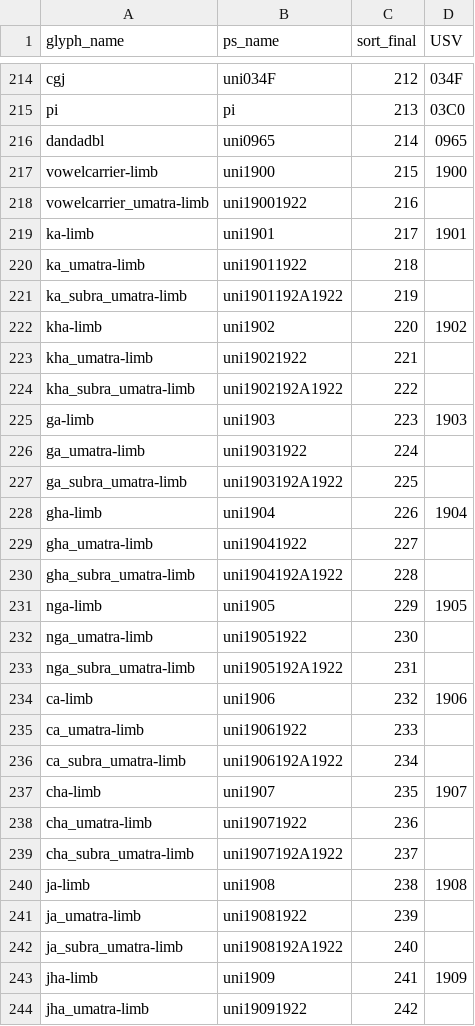
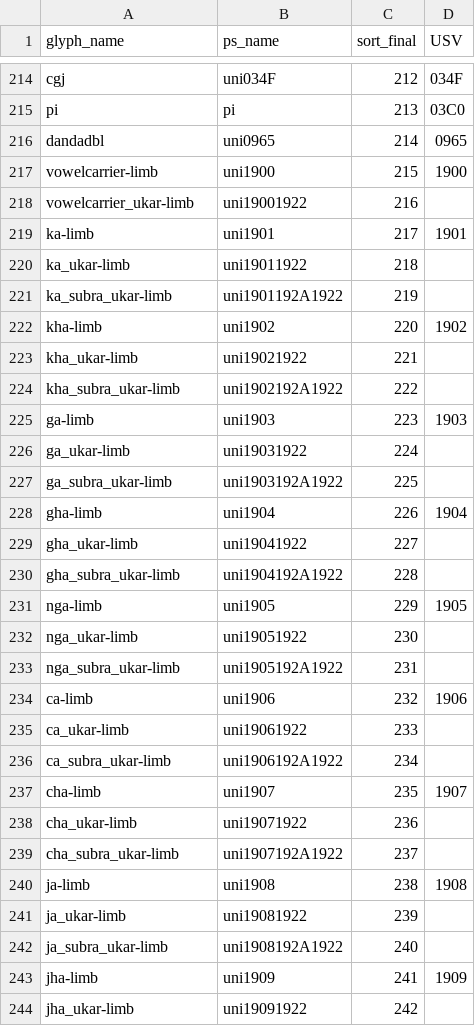
Before and after one commit to silnrsi/font-namdhinggo, a CSV file: source/glyph_data.csv, drawn as a sheet; only a part is shown, gaps mark what is left out; the diff covers the shown part only.

Commit message:
Update rest of project for glyph name changes

```diff
--- a/source/glyph_data.csv
+++ b/source/glyph_data.csv
@@ -217,28 +217,28 @@ dandadbl,uni0965,214,0965
 vowelcarrier-limb,uni1900,215,1900
-vowelcarrier_umatra-limb,uni19001922,216,
+vowelcarrier_ukar-limb,uni19001922,216,
 ka-limb,uni1901,217,1901
-ka_umatra-limb,uni19011922,218,
-ka_subra_umatra-limb,uni1901192A1922,219,
+ka_ukar-limb,uni19011922,218,
+ka_subra_ukar-limb,uni1901192A1922,219,
 kha-limb,uni1902,220,1902
-kha_umatra-limb,uni19021922,221,
-kha_subra_umatra-limb,uni1902192A1922,222,
+kha_ukar-limb,uni19021922,221,
+kha_subra_ukar-limb,uni1902192A1922,222,
 ga-limb,uni1903,223,1903
-ga_umatra-limb,uni19031922,224,
-ga_subra_umatra-limb,uni1903192A1922,225,
+ga_ukar-limb,uni19031922,224,
+ga_subra_ukar-limb,uni1903192A1922,225,
 gha-limb,uni1904,226,1904
-gha_umatra-limb,uni19041922,227,
-gha_subra_umatra-limb,uni1904192A1922,228,
+gha_ukar-limb,uni19041922,227,
+gha_subra_ukar-limb,uni1904192A1922,228,
 nga-limb,uni1905,229,1905
-nga_umatra-limb,uni19051922,230,
-nga_subra_umatra-limb,uni1905192A1922,231,
+nga_ukar-limb,uni19051922,230,
+nga_subra_ukar-limb,uni1905192A1922,231,
 ca-limb,uni1906,232,1906
-ca_umatra-limb,uni19061922,233,
-ca_subra_umatra-limb,uni1906192A1922,234,
+ca_ukar-limb,uni19061922,233,
+ca_subra_ukar-limb,uni1906192A1922,234,
 cha-limb,uni1907,235,1907
-cha_umatra-limb,uni19071922,236,
-cha_subra_umatra-limb,uni1907192A1922,237,
+cha_ukar-limb,uni19071922,236,
+cha_subra_ukar-limb,uni1907192A1922,237,
 ja-limb,uni1908,238,1908
-ja_umatra-limb,uni19081922,239,
-ja_subra_umatra-limb,uni1908192A1922,240,
+ja_ukar-limb,uni19081922,239,
+ja_subra_ukar-limb,uni1908192A1922,240,
 jha-limb,uni1909,241,1909
-jha_umatra-limb,uni19091922,242,
+jha_ukar-limb,uni19091922,242,
```
Also changed, not shown: 77 edited cells elsewhere in this file, 3 other files.
